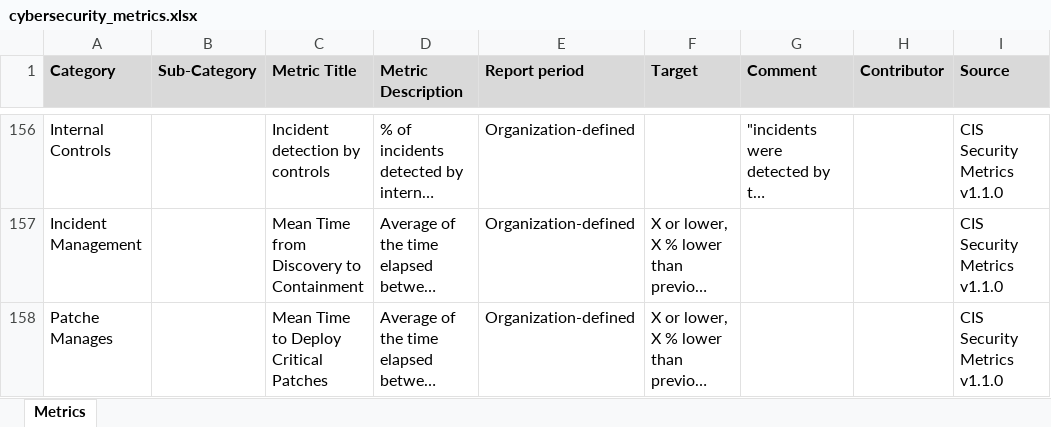
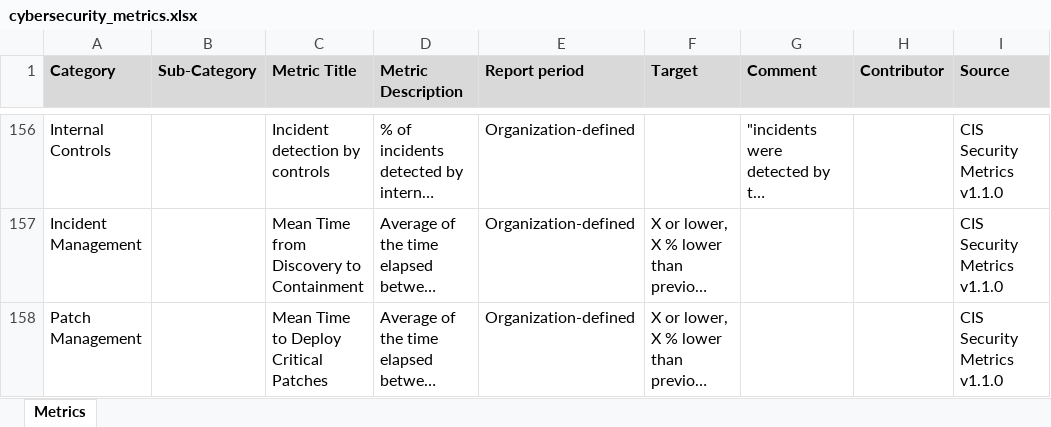
Before and after one commit to teavanist/cybersecuritymetrics, an Excel workbook: cybersecurity_metrics.xlsx, sheet Metrics, drawn as a sheet; only a part is shown, gaps mark what is left out; long unchanged cells end in …; values as stored, in another font and other column widths than the file's, no borders; the diff names each change by its address in the sheet, - before the commit and + after, or states it on an @@ line.

Commit message:
corrected typo

```diff
--- a/cybersecurity_metrics.xlsx (sheet Metrics)
+++ b/cybersecurity_metrics.xlsx (sheet Metrics)
-A158 (Category): Patche Manages
+A158 (Category): Patch Management
```
